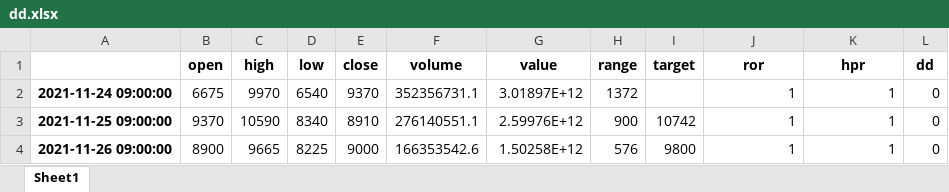
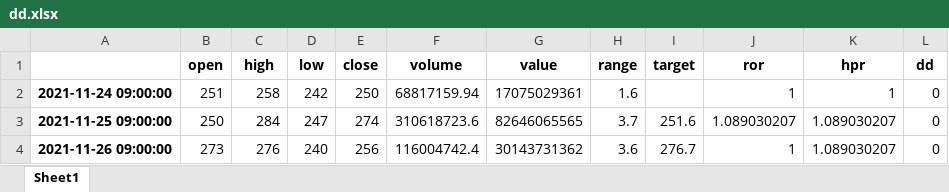
Before and after one commit to JaeSeokKim97/Coin, an Excel workbook: dd.xlsx, sheet Sheet1, drawn as a sheet; only a part is shown; values as stored, in another font and other column widths than the file's, no borders; the diff covers the shown part only; the diff names each change by its address in the sheet, - before the commit and + after, or states it on an @@ line.

```diff
--- a/dd.xlsx (sheet Sheet1)
+++ b/dd.xlsx (sheet Sheet1)
-B2 (open): 6675
+B2 (open): 251
-C2 (high): 9970
+C2 (high): 258
-D2 (low): 6540
+D2 (low): 242
-E2 (close): 9370
+E2 (close): 250
-F2 (volume): 352356731.1
+F2 (volume): 68817159.94
-G2 (value): 3.01897E+12
+G2 (value): 17075029361
-H2 (range): 1372
+H2 (range): 1.6
-B3 (open): 9370
+B3 (open): 250
-C3 (high): 10590
+C3 (high): 284
-D3 (low): 8340
+D3 (low): 247
-E3 (close): 8910
+E3 (close): 274
-F3 (volume): 276140551.1
+F3 (volume): 310618723.6
-G3 (value): 2.59976E+12
+G3 (value): 82646065565
-H3 (range): 900
+H3 (range): 3.7
-I3 (target): 10742
+I3 (target): 251.6
-J3 (ror): 1
+J3 (ror): 1.089030207
-K3:K4 (hpr): 1
+K3:K4 (hpr): 1.089030207
-B4 (open): 8900
+B4 (open): 273
-C4 (high): 9665
+C4 (high): 276
-D4 (low): 8225
+D4 (low): 240
-E4 (close): 9000
+E4 (close): 256
-F4 (volume): 166353542.6
+F4 (volume): 116004742.4
-G4 (value): 1.50258E+12
+G4 (value): 30143731362
-H4 (range): 576
+H4 (range): 3.6
-I4 (target): 9800
+I4 (target): 276.7
```
Also changed, not shown: 41 edited cells elsewhere in this sheet, 3 other files.
